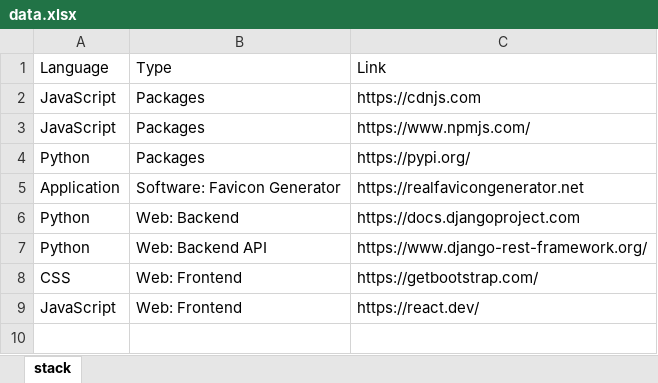
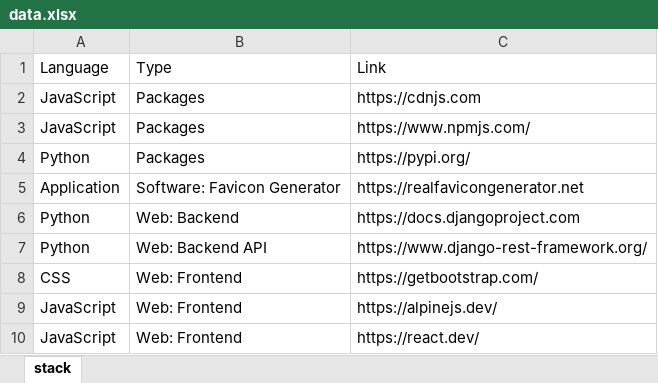
Before and after one commit to growth-delta/configuration, an Excel workbook: static/database/data.xlsx, sheet stack, drawn as a sheet; values as stored, in another font and other column widths than the file's, no borders; table styles not drawn; the diff names each change by its address in the sheet, - before the commit and + after, or states it on an @@ line.

```diff
--- a/static/database/data.xlsx (sheet stack)
+++ b/static/database/data.xlsx (sheet stack)
+row 9: JavaScript | Web: Frontend | https://alpinejs.dev/
```
Also changed, not shown: 7 other files.
